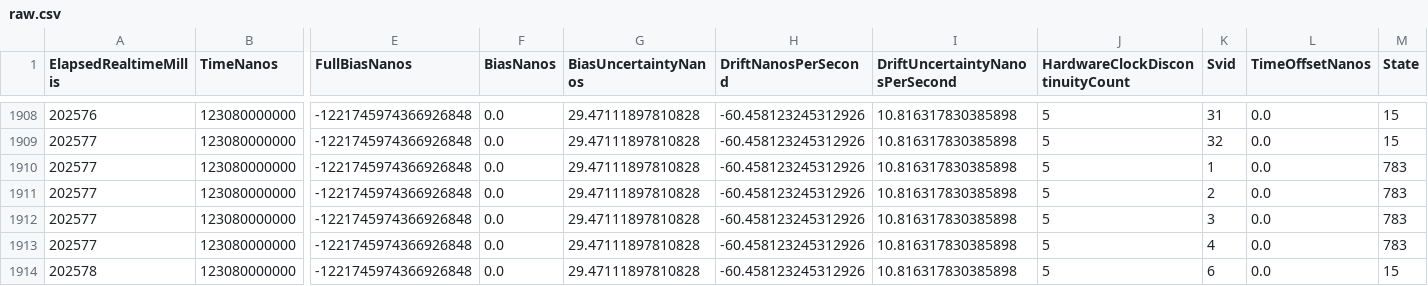
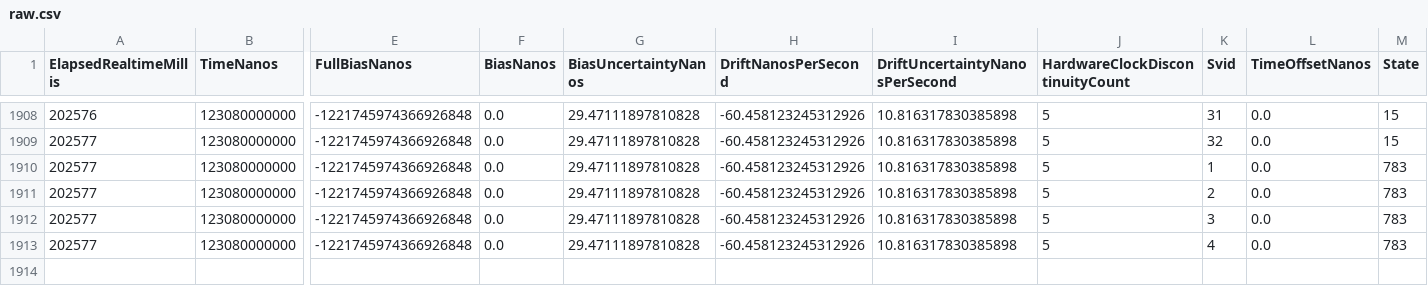
Before and after one commit to gp1998/GPSMatLab, a CSV file: demoFiles/raw.csv, drawn as a sheet; only a part is shown, gaps mark what is left out; rows hold the shown columns only; the diff names each change by its address in the sheet, - before the commit and + after, or states it on an @@ line.

Commit message:
Solve the situation that the final line of data is missing. If that happens, error"Double inputs must have integer values in the range of ASSUMEDTYPE" will be raised.

```diff
--- a/demoFiles/raw.csv
+++ b/demoFiles/raw.csv
-row 1914: 202578 | 123080000000 | -1221745974366926848 | 0.0 | 29.47111897810828 | -60.458123245312926 | 10.816317830385898 | 5 | 6 | 0.0 | 15
```
Also changed, not shown: 1 other file.
